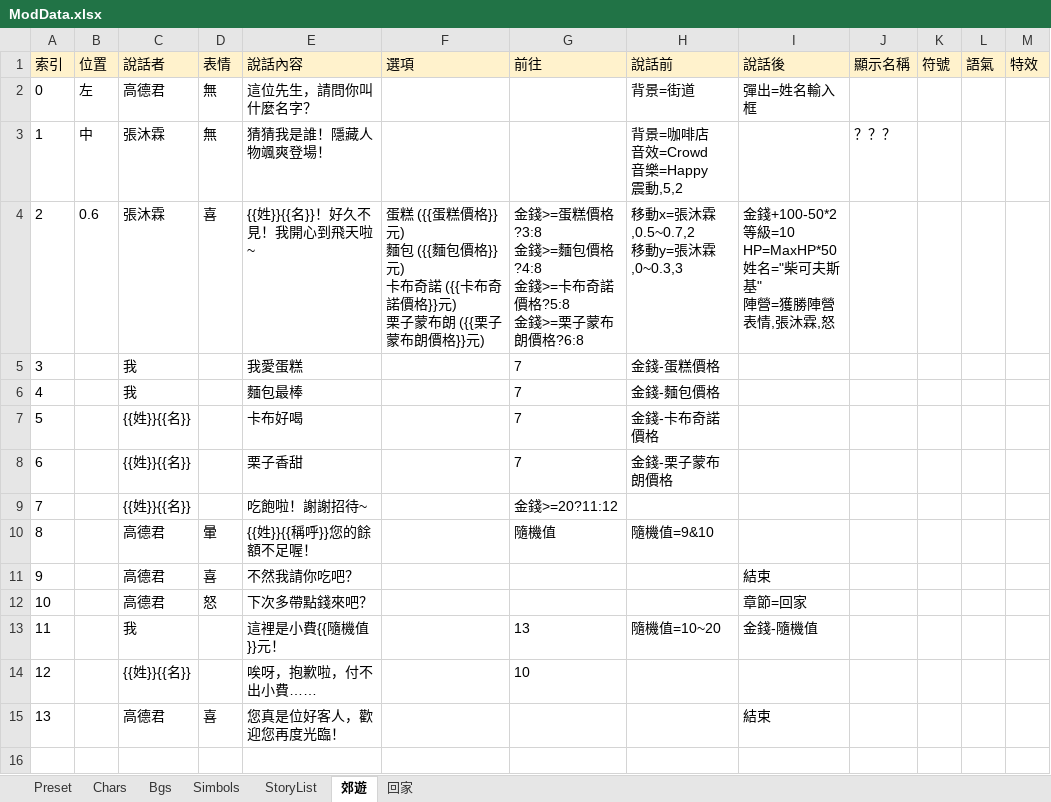
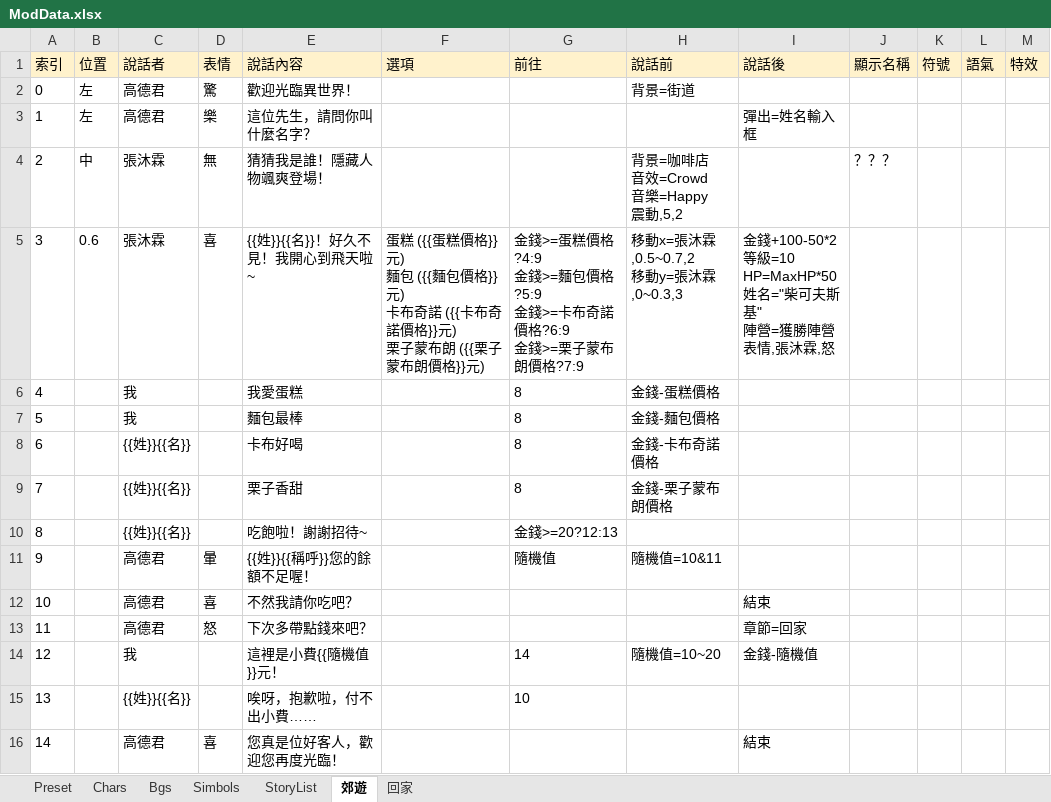
Before and after one commit to gonzdevour/unity-parse-test, an Excel workbook: Assets/StreamingAssets/Mods/Official/Scripts/ModData.xlsx, sheet 郊遊, drawn as a sheet; values as stored, in another font and other column widths than the file's, no borders; charts and pictures not drawn; addresses are those after the commit; ↵ is a line break in a cell; the diff names each change by its address in the sheet, - before the commit and + after, or states it on an @@ line.

```diff
--- a/Assets/StreamingAssets/Mods/Official/Scripts/ModData.xlsx (sheet 郊遊)
+++ b/Assets/StreamingAssets/Mods/Official/Scripts/ModData.xlsx (sheet 郊遊)
+row 2: 0 | 左 | 高德君 | 驚 | 歡迎光臨異世界！ |  |  | 背景=街道
@@ column A (索引) renumbered from row 3 down @@
-D3 (表情): 無
+D3 (表情): 樂
-H3 (說話前): 背景=街道
+H3 (說話前): (empty)
-G5 (前往): …蛋糕價格?3:8 ↵ 金錢>=麵包價格?4:8 ↵ 金錢>=卡布奇諾價格?5:8 ↵ 金錢>=栗子蒙布朗價格?6:8
+G5 (前往): …蛋糕價格?4:9 ↵ 金錢>=麵包價格?5:9 ↵ 金錢>=卡布奇諾價格?6:9 ↵ 金錢>=栗子蒙布朗價格?7:9
-G6:G9 (前往): 7
+G6:G9 (前往): 8
-G10 (前往): 金錢>=20?11:12
+G10 (前往): 金錢>=20?12:13
-H11 (說話前): 隨機值=9&10
+H11 (說話前): 隨機值=10&11
-G14 (前往): 13
+G14 (前往): 14
```
Also changed, not shown: 12 other files.
